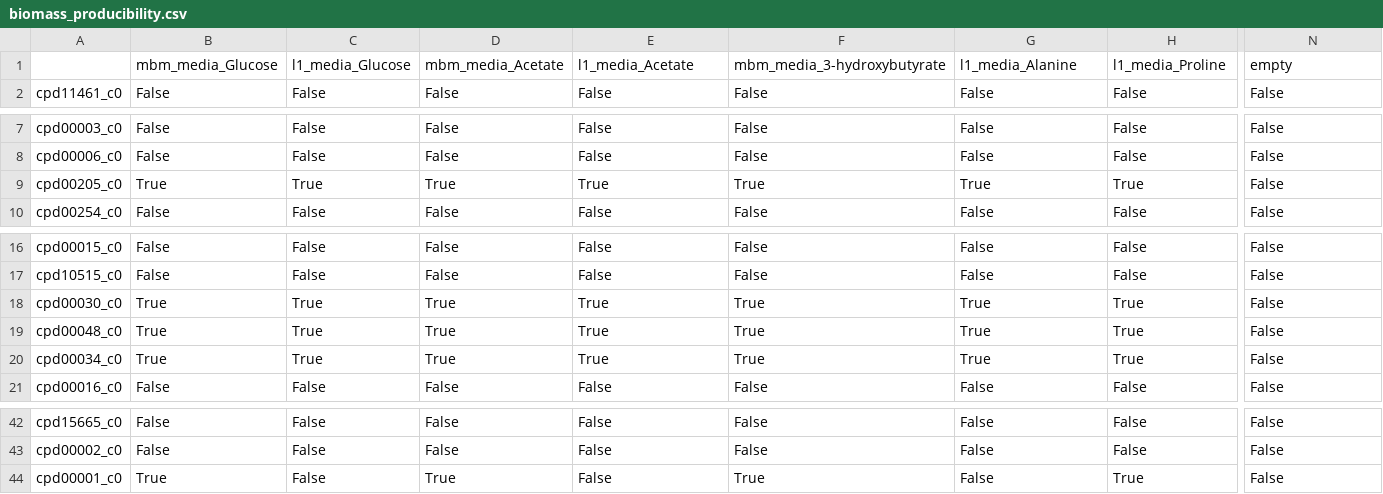
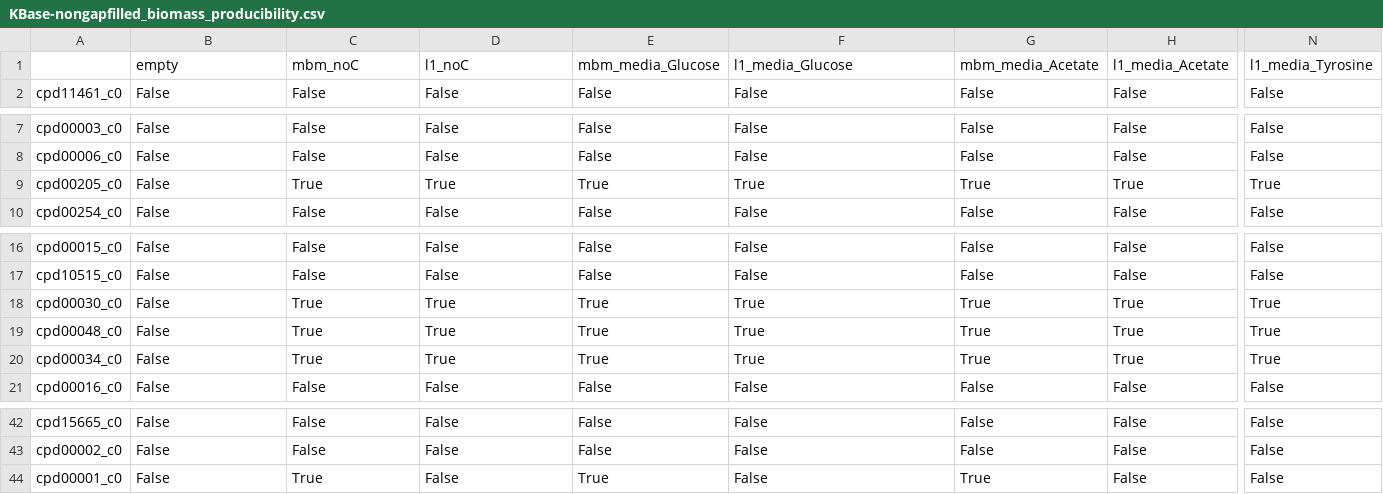
Before and after one commit to C-CoMP-STC/GEM-mit1002, a CSV file: biomass/component_producibility_results/KBase-nongapfilled_biomass_producibility.csv (was biomass/biomass_producibility.csv), drawn as a sheet; only a part is shown, gaps mark what is left out; removed rows and columns are numbered as before the commit, all else as after; rows hold the shown columns only; the diff covers the shown part only; the diff names each change by its address in the sheet, - before the commit and + after, or states it on an @@ line.

Commit message:
Remake file with new path and name

```diff
--- a/biomass/biomass_producibility.csv
+++ b/biomass/component_producibility_results/KBase-nongapfilled_biomass_producibility.csv
-row 1:  | mbm_media_Glucose | l1_media_Glucose | mbm_media_Acetate | l1_media_Acetate | mbm_media_3-hydroxybutyrate | l1_media_Alanine | l1_media_Proline | empty
+row 1:  | empty | mbm_noC | l1_noC | mbm_media_Glucose | l1_media_Glucose | mbm_media_Acetate | l1_media_Acetate | l1_media_Tyrosine
-B9: True
+B9: False
-N9: False
+N9: True
-B18:B20: True
+B18:B20: False
-N18:N20: False
+N18:N20: True
-B44: True
+B44: False
-C44: False
+C44: True
-D44: True
+D44: False
-E44: False
+E44: True
-F44: True
+F44: False
-G44: False
+G44: True
-H44: True
+H44: False
```
Also changed, not shown: 3 edited cells elsewhere in this file.
